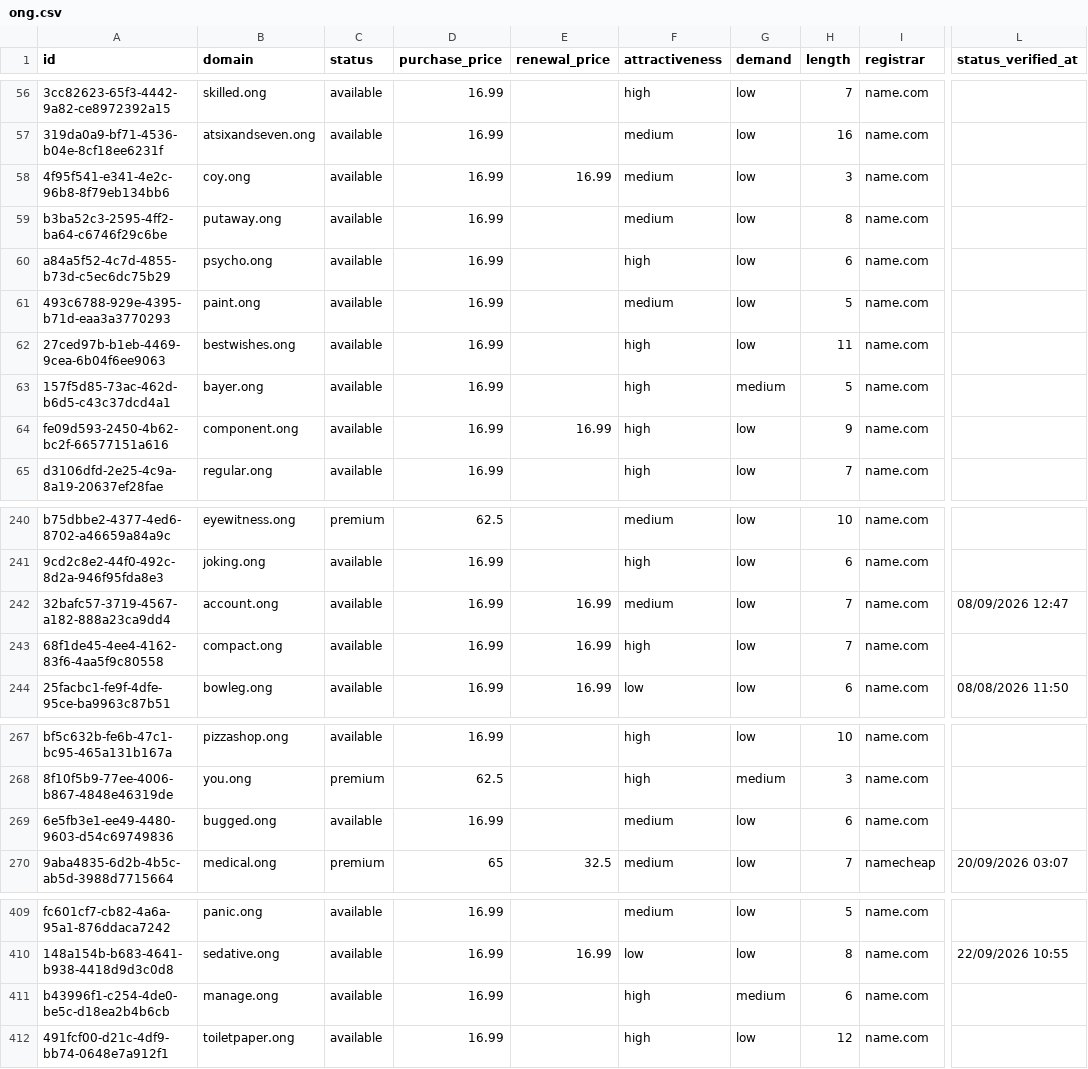
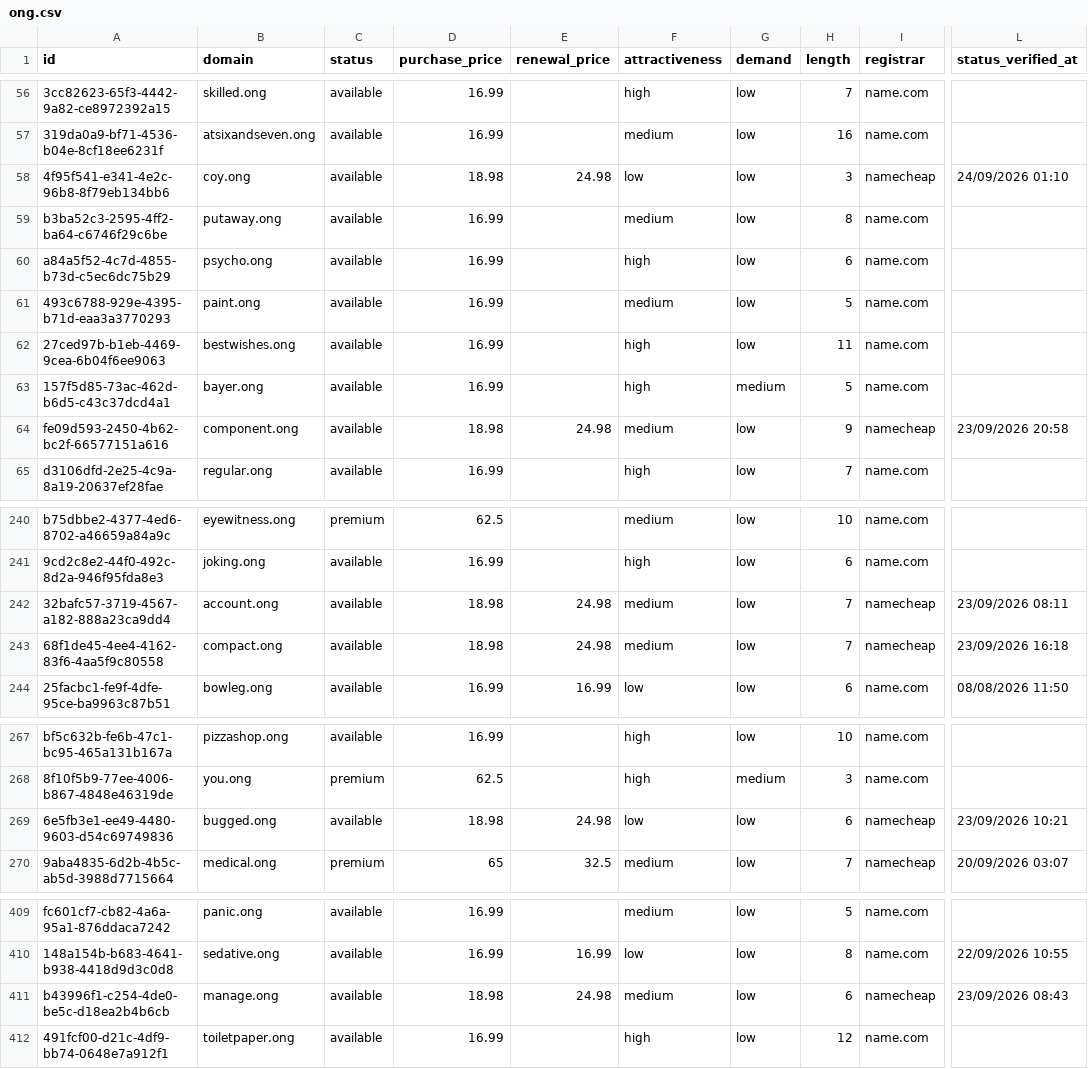
Before and after one commit to UniqueDomains/ong-oneword-domains, a CSV file: ong.csv, drawn as a sheet; only a part is shown, gaps mark what is left out; the diff covers the shown part only; the diff names each change by its address in the sheet, - before the commit and + after, or states it on an @@ line.

```diff
--- a/ong.csv
+++ b/ong.csv
-D58 (purchase_price): 16.99
+D58 (purchase_price): 18.98
-E58 (renewal_price): 16.99
+E58 (renewal_price): 24.98
-F58 (attractiveness): medium
+F58 (attractiveness): low
-I58 (registrar): name.com
+I58 (registrar): namecheap
-L58 (status_verified_at): (empty)
+L58 (status_verified_at): 24/09/2026 01:10
-D64 (purchase_price): 16.99
+D64 (purchase_price): 18.98
-E64 (renewal_price): 16.99
+E64 (renewal_price): 24.98
-F64 (attractiveness): high
+F64 (attractiveness): medium
-I64 (registrar): name.com
+I64 (registrar): namecheap
-L64 (status_verified_at): (empty)
+L64 (status_verified_at): 23/09/2026 20:58
-D242:D243 (purchase_price): 16.99
+D242:D243 (purchase_price): 18.98
-E242:E243 (renewal_price): 16.99
+E242:E243 (renewal_price): 24.98
-I242:I243 (registrar): name.com
+I242:I243 (registrar): namecheap
-L242 (status_verified_at): 08/09/2026 12:47
+L242 (status_verified_at): 23/09/2026 08:11
-F243 (attractiveness): high
+F243 (attractiveness): medium
-L243 (status_verified_at): (empty)
+L243 (status_verified_at): 23/09/2026 16:18
-D269 (purchase_price): 16.99
+D269 (purchase_price): 18.98
-E269 (renewal_price): (empty)
+E269 (renewal_price): 24.98
-F269 (attractiveness): medium
+F269 (attractiveness): low
-I269 (registrar): name.com
+I269 (registrar): namecheap
-L269 (status_verified_at): (empty)
+L269 (status_verified_at): 23/09/2026 10:21
-D411 (purchase_price): 16.99
+D411 (purchase_price): 18.98
-E411 (renewal_price): (empty)
+E411 (renewal_price): 24.98
-F411 (attractiveness): high
+F411 (attractiveness): medium
-G411 (demand): medium
+G411 (demand): low
-I411 (registrar): name.com
+I411 (registrar): namecheap
-L411 (status_verified_at): (empty)
+L411 (status_verified_at): 23/09/2026 08:43
```
Also changed, not shown: 120 edited cells elsewhere in this file, 4 other files.
